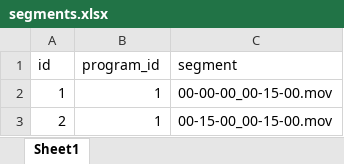
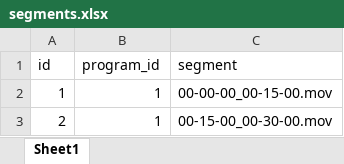
Before and after one commit to brannondorsey/tvtalker, an Excel workbook: spreadsheets/segments.xlsx, sheet Sheet1, drawn as a sheet; values as stored, in another font and other column widths than the file's, no borders; the diff names each change by its address in the sheet, - before the commit and + after, or states it on an @@ line.

```diff
--- a/spreadsheets/segments.xlsx (sheet Sheet1)
+++ b/spreadsheets/segments.xlsx (sheet Sheet1)
-C3 (segment): 00-15-00_00-15-00.mov
+C3 (segment): 00-15-00_00-30-00.mov
```
Also changed, not shown: spreadsheets/clips.xlsx, 3 other files.
